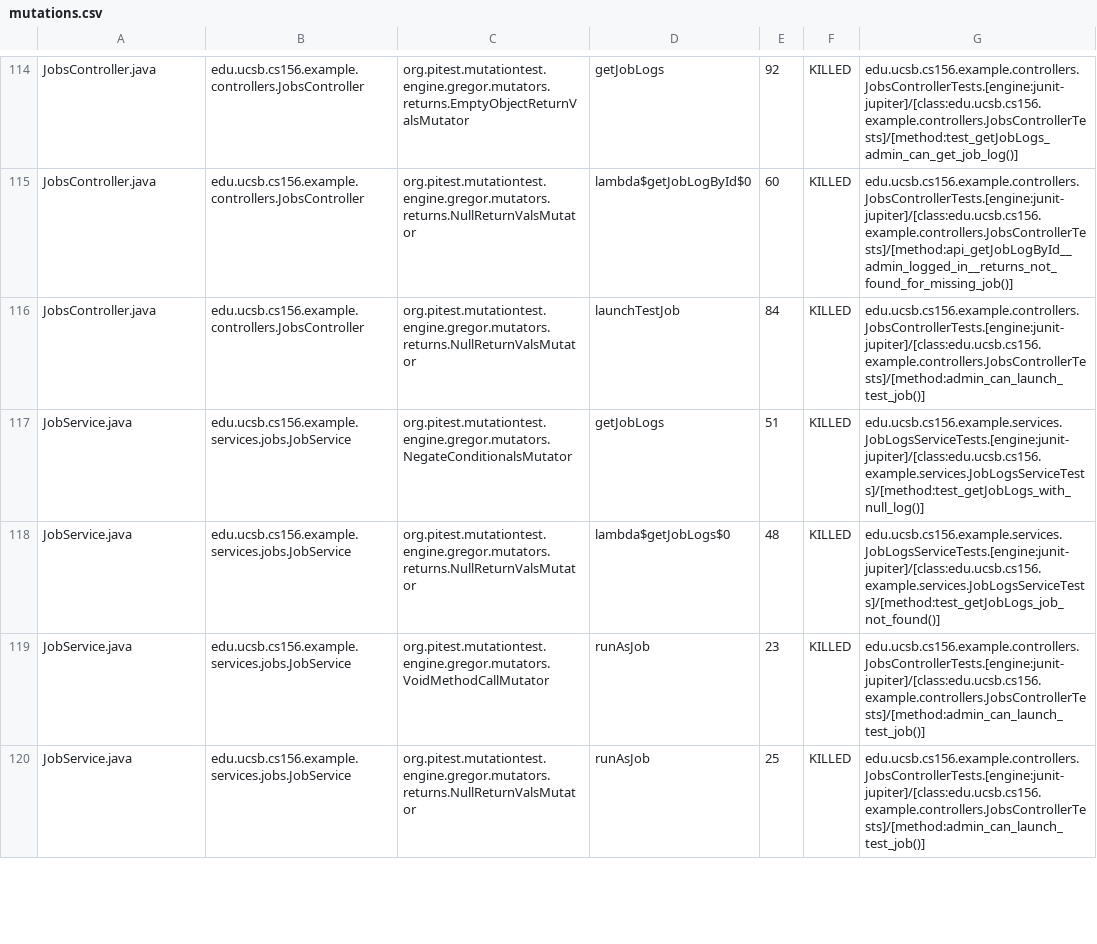
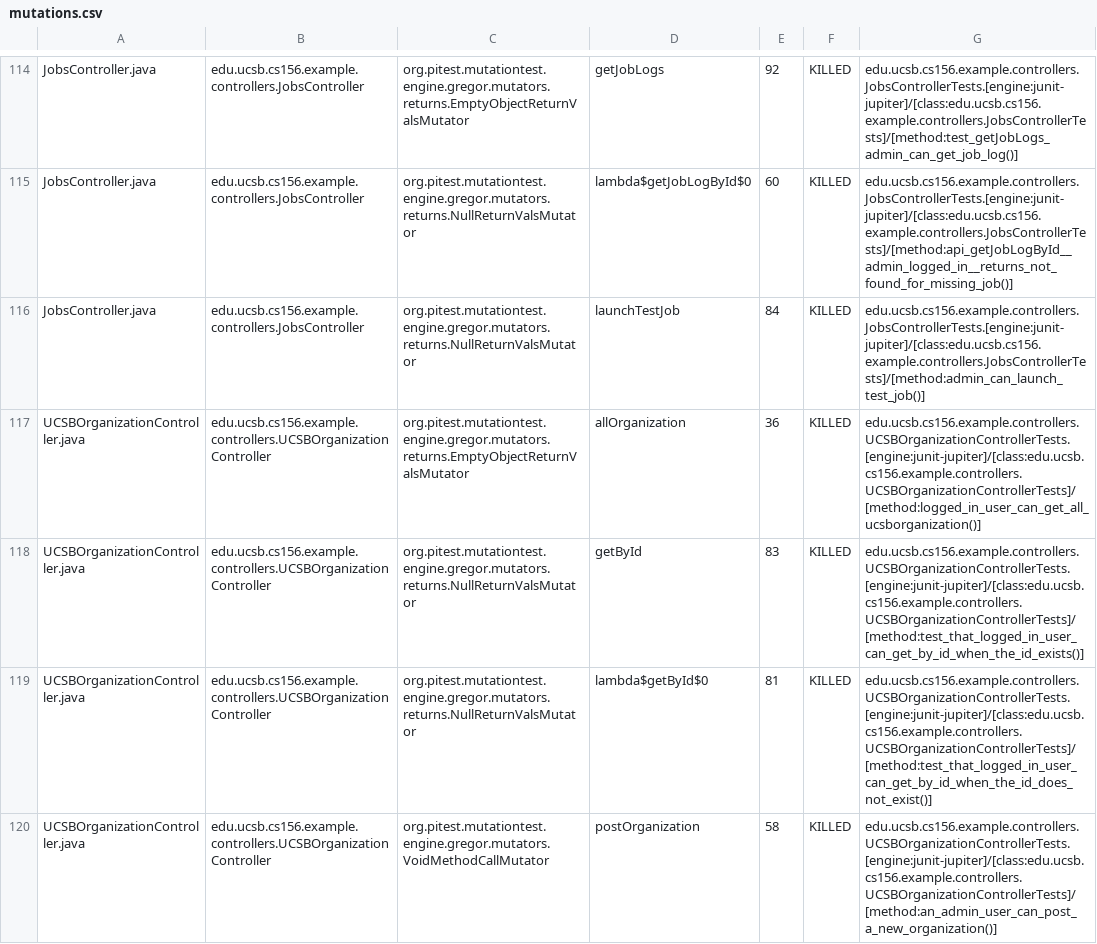
Before and after one commit to ucsb-cs156-f25/team01-f25-14, a CSV file: pitest/mutations.csv, drawn as a sheet; only a part is shown, gaps mark what is left out; the shorter side is filled out with more unchanged rows; the diff covers the shown part only.

Commit message:
Deploying to gh-pages from @ ucsb-cs156-f25/team01-f25-14@e5fe97177586cb0eb48cbad802fc595db1b10b77 🚀

```diff
--- a/pitest/mutations.csv
+++ b/pitest/mutations.csv
@@ -116 +116,5 @@ JobsController.java,edu.ucsb.cs156.example.controllers.JobsController,org.pitest
 JobsController.java,edu.ucsb.cs156.example.controllers.JobsController,org.pitest.mutationtest.engine.gregor.mutators.returns.NullReturnValsMutator,launchTestJob,84,KILLED,edu.ucsb.cs156.example.controllers.JobsControllerTests.[engine:junit-jupiter]/[class:edu.ucsb.cs156.example.controllers.JobsControllerTests]/[method:admin_can_launch_test_job()]
+UCSBOrganizationController.java,edu.ucsb.cs156.example.controllers.UCSBOrganizationController,org.pitest.mutationtest.engine.gregor.mutators.returns.EmptyObjectReturnValsMutator,allOrganization,36,KILLED,edu.ucsb.cs156.example.controllers.UCSBOrganizationControllerTests.[engine:junit-jupiter]/[class:edu.ucsb.cs156.example.controllers.UCSBOrganizationControllerTests]/[method:logged_in_user_can_get_all_ucsborganization()]
+UCSBOrganizationController.java,edu.ucsb.cs156.example.controllers.UCSBOrganizationController,org.pitest.mutationtest.engine.gregor.mutators.returns.NullReturnValsMutator,getById,83,KILLED,edu.ucsb.cs156.example.controllers.UCSBOrganizationControllerTests.[engine:junit-jupiter]/[class:edu.ucsb.cs156.example.controllers.UCSBOrganizationControllerTests]/[method:test_that_logged_in_user_can_get_by_id_when_the_id_exists()]
+UCSBOrganizationController.java,edu.ucsb.cs156.example.controllers.UCSBOrganizationController,org.pitest.mutationtest.engine.gregor.mutators.returns.NullReturnValsMutator,lambda$getById$0,81,KILLED,edu.ucsb.cs156.example.controllers.UCSBOrganizationControllerTests.[engine:junit-jupiter]/[class:edu.ucsb.cs156.example.controllers.UCSBOrganizationControllerTests]/[method:test_that_logged_in_user_can_get_by_id_when_the_id_does_not_exist()]
+UCSBOrganizationController.java,edu.ucsb.cs156.example.controllers.UCSBOrganizationController,org.pitest.mutationtest.engine.gregor.mutators.VoidMethodCallMutator,postOrganization,58,KILLED,edu.ucsb.cs156.example.controllers.UCSBOrganizationControllerTests.[engine:junit-jupiter]/[class:edu.ucsb.cs156.example.controllers.UCSBOrganizationControllerTests]/[method:an_admin_user_can_post_a_new_organization()]
```
Also changed, not shown: 2 added rows, 3 removed rows, 2 moved rows and 1 edited cell elsewhere in this file, 22 other files.
